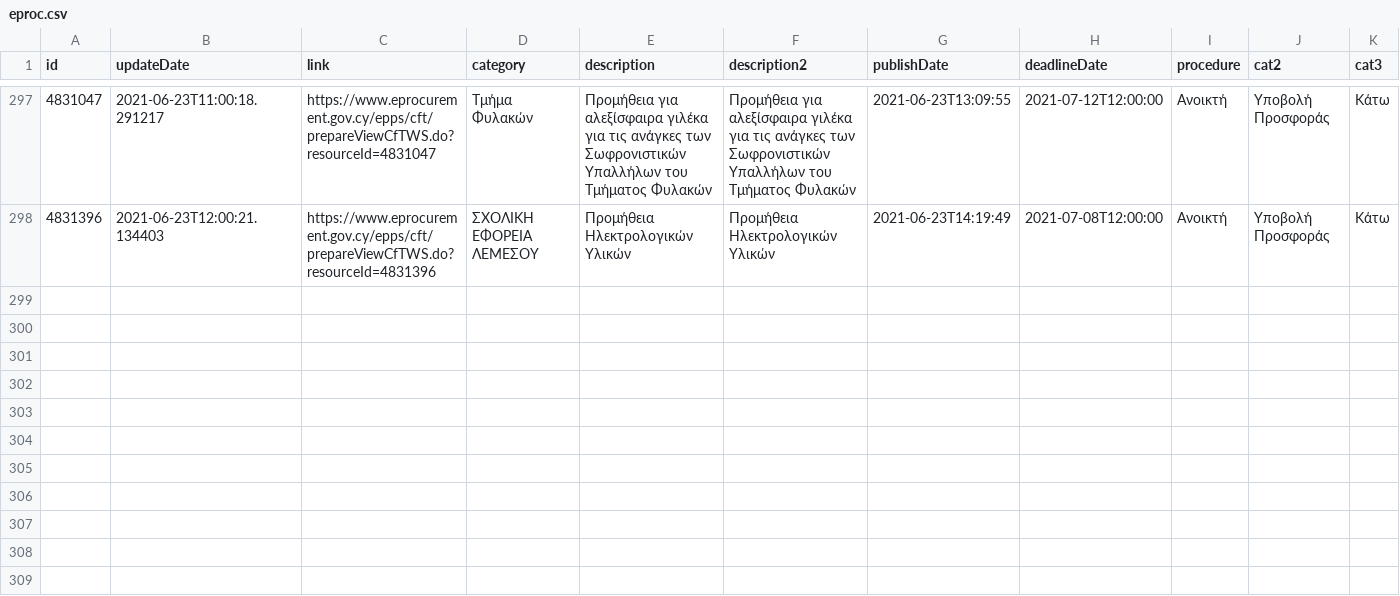
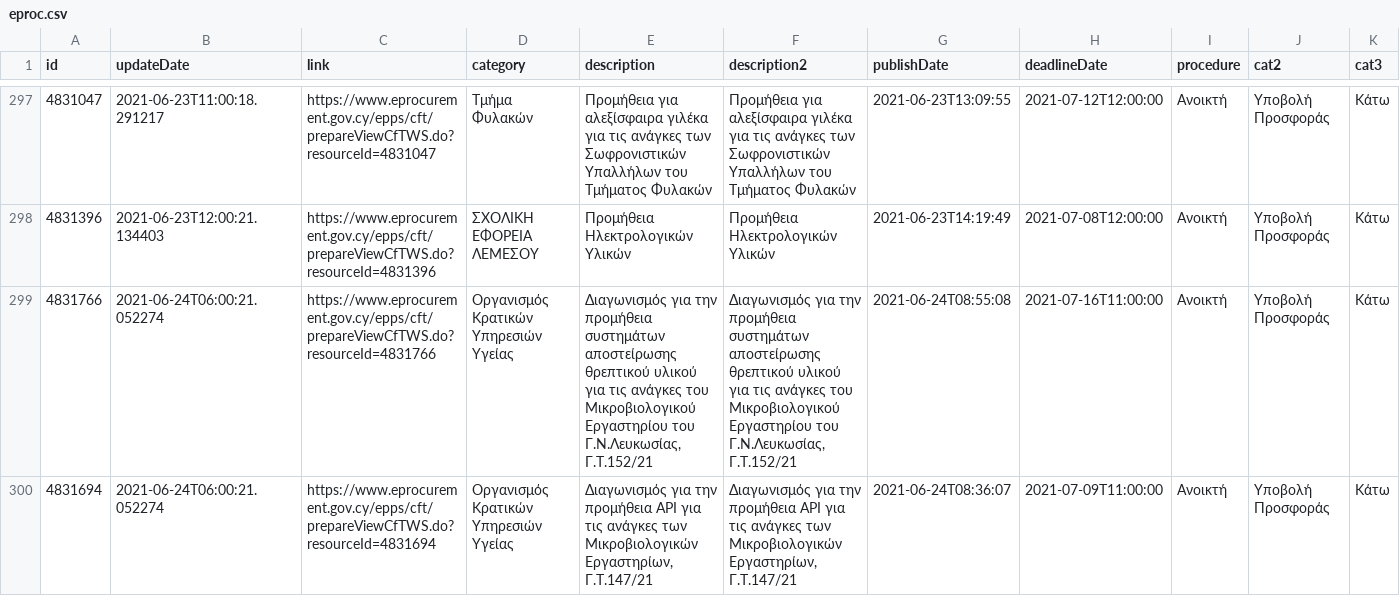
Before and after one commit to kapiosk/eprocurement, a CSV file: eproc.csv, drawn as a sheet; only a part is shown, gaps mark what is left out; rows hold the shown columns only; the diff names each change by its address in the sheet, - before the commit and + after, or states it on an @@ line.

Commit message:
bot

```diff
--- a/eproc.csv
+++ b/eproc.csv
+row 299: 4831766 | 2021-06-24T06:00:21.052274 | https://www.eprocurement.gov.cy/epps/cft/prepareViewCfTWS.do?resourceId=4831766 | Οργανισμός Κρατικών Υπηρεσιών Υγείας | Διαγωνισμός για την προμήθεια συστημάτων αποστείρωσης θρεπτικού υλικού για τις ανάγκες του Μικροβιολογικού Εργαστηρίου του Γ.Ν.Λευκωσίας, Γ.Τ.152/21 | Διαγωνισμός για την προμήθεια συστημάτων αποστείρωσης θρεπτικού υλικού για τις ανάγκες του Μικροβιολογικού Εργαστηρίου του Γ.Ν.Λευκωσίας, Γ.Τ.152/21 | 2021-06-24T08:55:08 | 2021-07-16T11:00:00 | Ανοικτή | Υποβολή Προσφοράς | Κάτω
+row 300: 4831694 | 2021-06-24T06:00:21.052274 | https://www.eprocurement.gov.cy/epps/cft/prepareViewCfTWS.do?resourceId=4831694 | Οργανισμός Κρατικών Υπηρεσιών Υγείας | Διαγωνισμός για την προμήθεια ΑΡΙ για τις ανάγκες των Μικροβιολογικών Εργαστηρίων, Γ.Τ.147/21 | Διαγωνισμός για την προμήθεια ΑΡΙ για τις ανάγκες των Μικροβιολογικών Εργαστηρίων, Γ.Τ.147/21 | 2021-06-24T08:36:07 | 2021-07-09T11:00:00 | Ανοικτή | Υποβολή Προσφοράς | Κάτω
```
